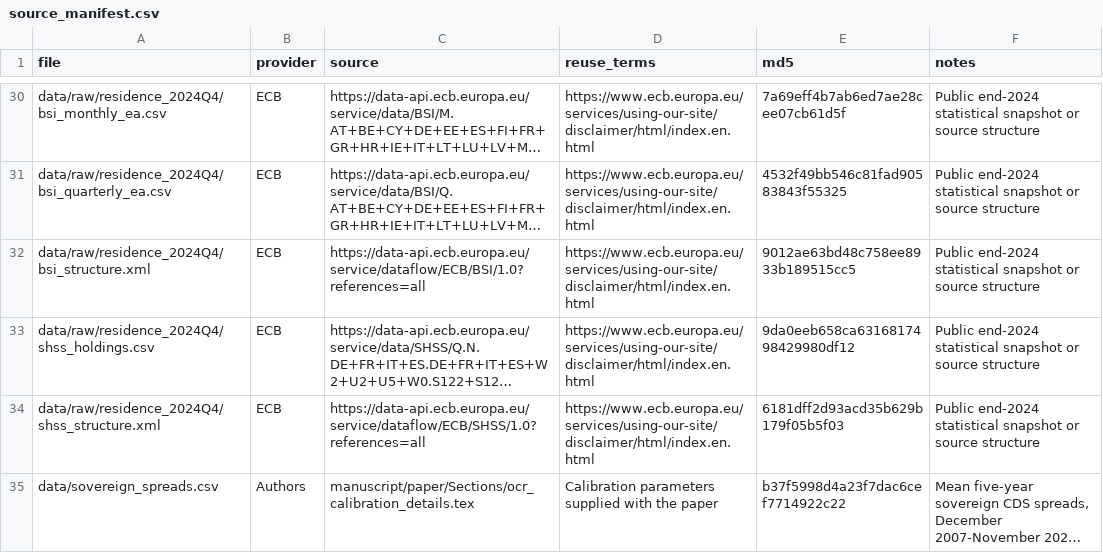
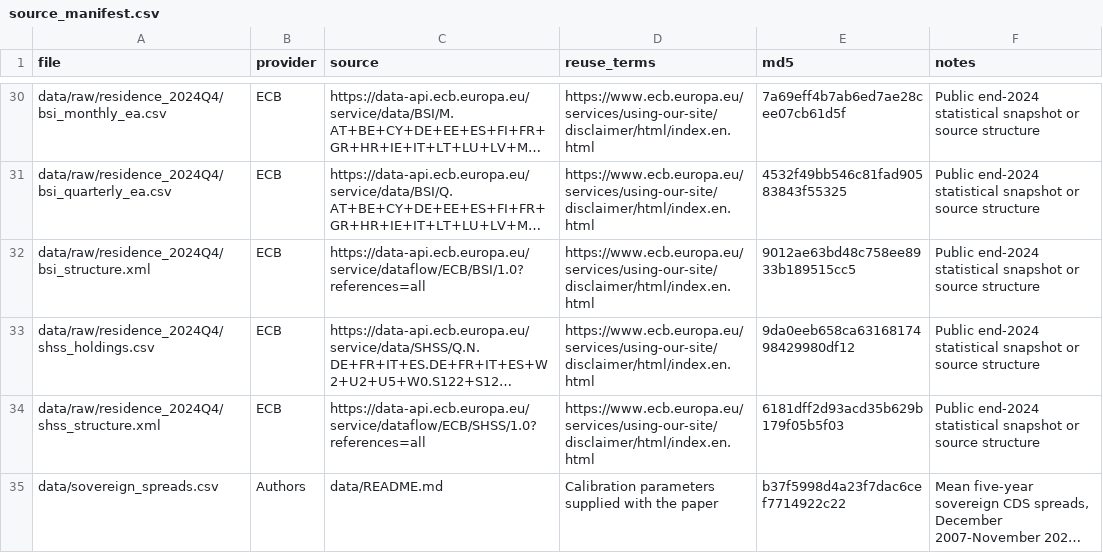
Before and after one commit to jrenne/Rcodes_MRR, a CSV file: data/source_manifest.csv, drawn as a sheet; only a part is shown, gaps mark what is left out; long unchanged cells end in …; the diff names each change by its address in the sheet, - before the commit and + after, or states it on an @@ line.

Commit message:
Remove manuscript from the public replication repository

```diff
--- a/data/source_manifest.csv
+++ b/data/source_manifest.csv
-C35 (source): manuscript/paper/Sections/ocr_calibration_details.tex
+C35 (source): data/README.md
```
Also changed, not shown: 49 other files.
